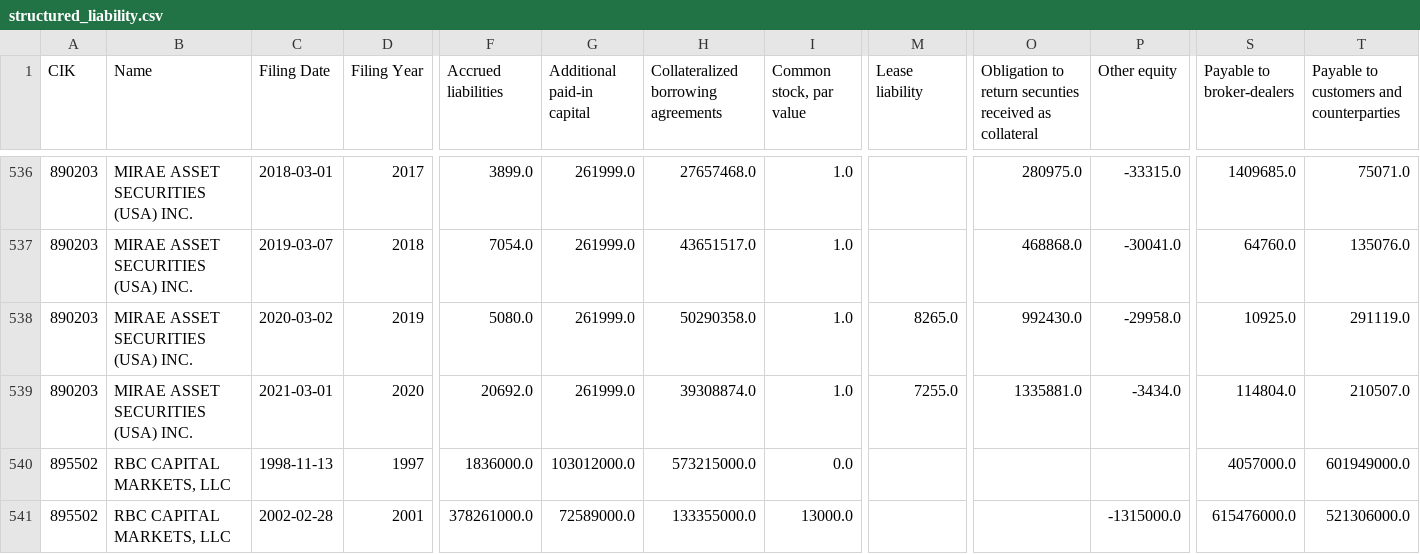
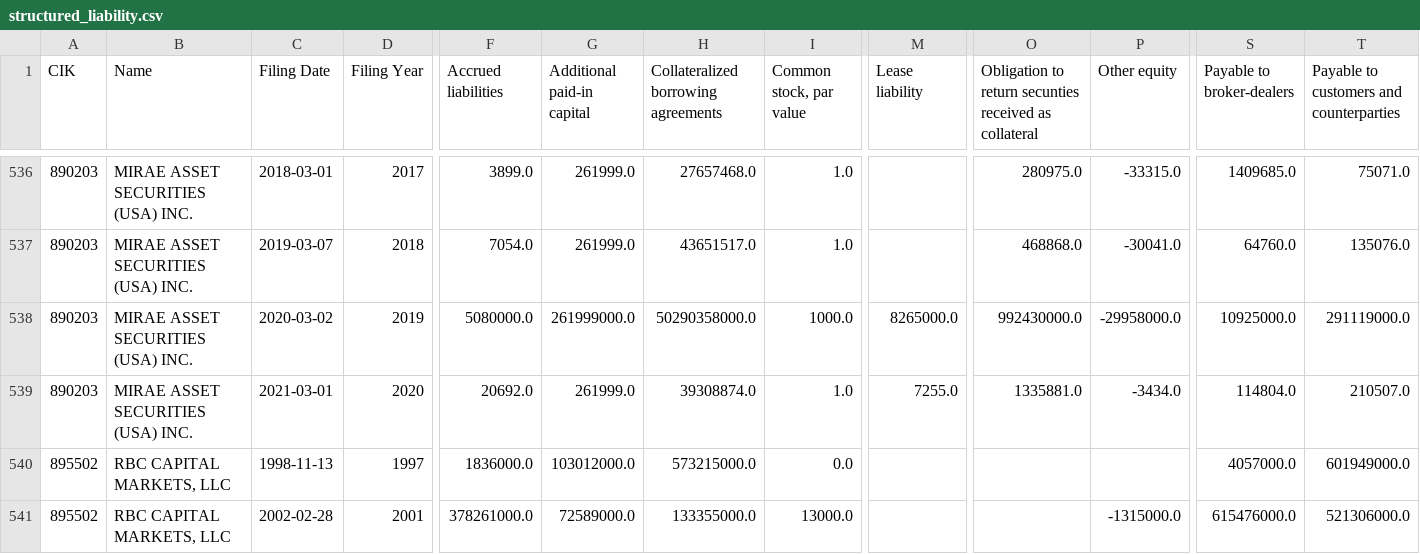
Before and after one commit to fernando-duarte/X17A5, a CSV file: output/structured_liability.csv, drawn as a sheet; only a part is shown, gaps mark what is left out; removed rows and columns are numbered as before the commit, all else as after; rows hold the shown columns only; the diff names each change by its address in the sheet, - before the commit and + after, or states it on an @@ line.

```diff
--- a/output/structured_liability.csv
+++ b/output/structured_liability.csv
-row 538: 890203 | MIRAE ASSET SECURITIES (USA) INC. | 2020-03-02 | 2019 | 5080.0 | 261999.0 | 50290358.0 | 1.0 | 8265.0 | 992430.0 | -29958.0 | 10925.0 | 291119.0
+row 538: 890203 | MIRAE ASSET SECURITIES (USA) INC. | 2020-03-02 | 2019 | 5080000.0 | 261999000.0 | 50290358000.0 | 1000.0 | 8265000.0 | 992430000.0 | -29958000.0 | 10925000.0 | 291119000.0
```
Also changed, not shown: output/structured_asset.csv, output/unstructured_liable.csv, 10 other files.
